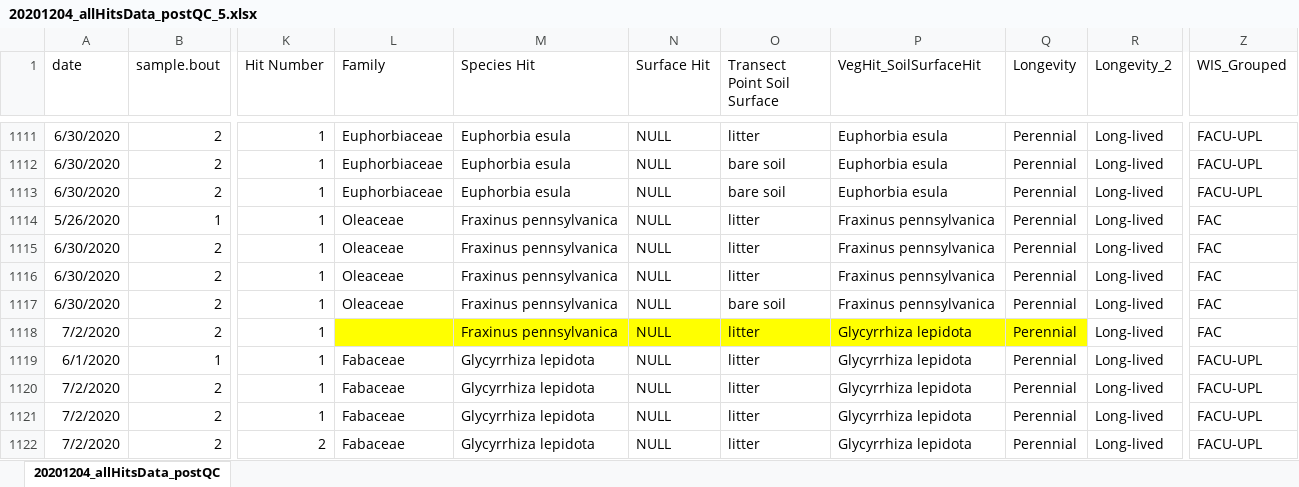
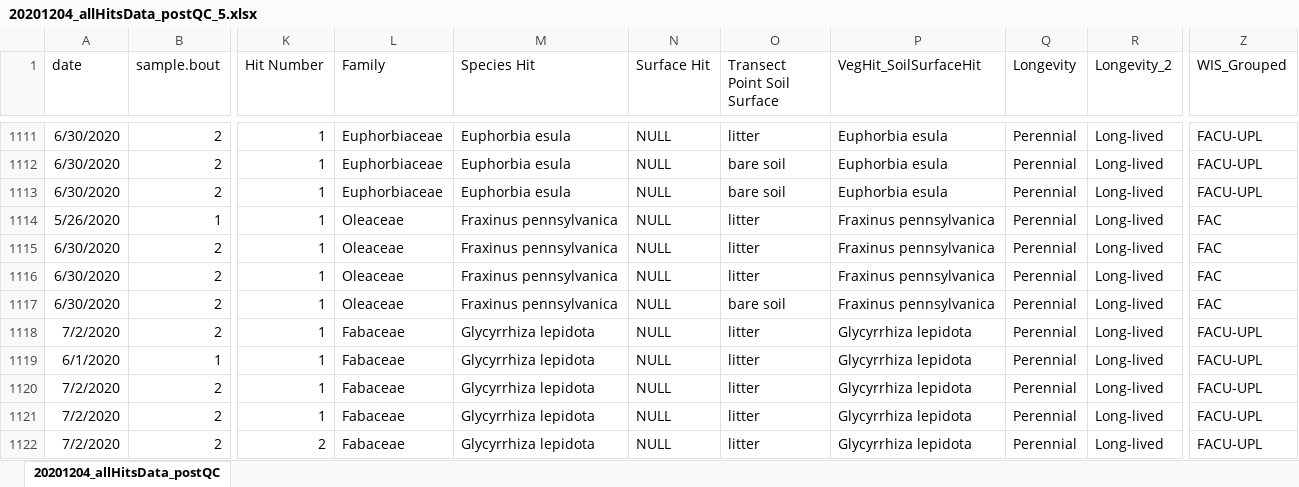
Before and after one commit to calba12/HLC_soil_and_veg, an Excel workbook: 20201204_allHitsData_postQC_5.xlsx, sheet 20201204_allHitsData_postQC, drawn as a sheet; only a part is shown, gaps mark what is left out; values as stored, in another font and other column widths than the file's, no borders; the diff names each change by its address in the sheet, - before the commit and + after, or states it on an @@ line.

```diff
--- a/20201204_allHitsData_postQC_5.xlsx (sheet 20201204_allHitsData_postQC)
+++ b/20201204_allHitsData_postQC_5.xlsx (sheet 20201204_allHitsData_postQC)
-L1118 (Family): (empty)
+L1118 (Family): Fabaceae
-L1118:Q1118 fill: #FFFF00
+L1118:Q1118 fill: none
-M1118 (Species Hit): Fraxinus pennsylvanica
+M1118 (Species Hit): Glycyrrhiza lepidota
-Z1118 (WIS_Grouped): FAC
+Z1118 (WIS_Grouped): FACU-UPL
```
Also changed, not shown: 16 other files.
